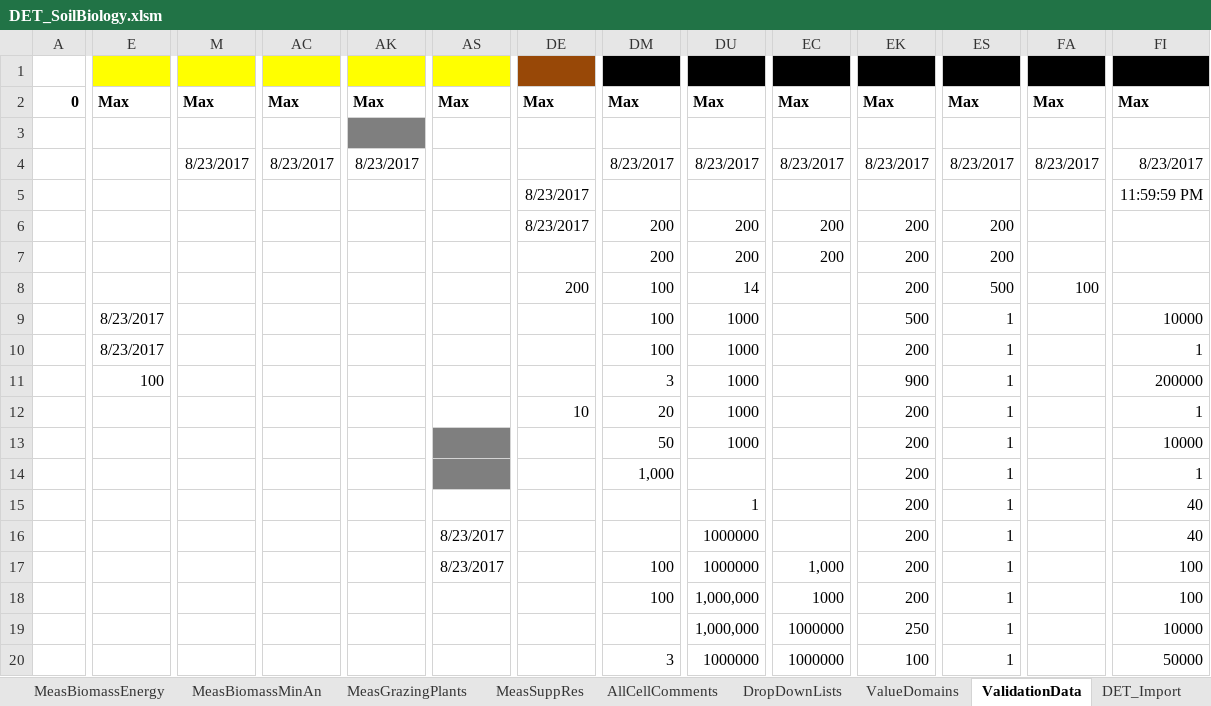
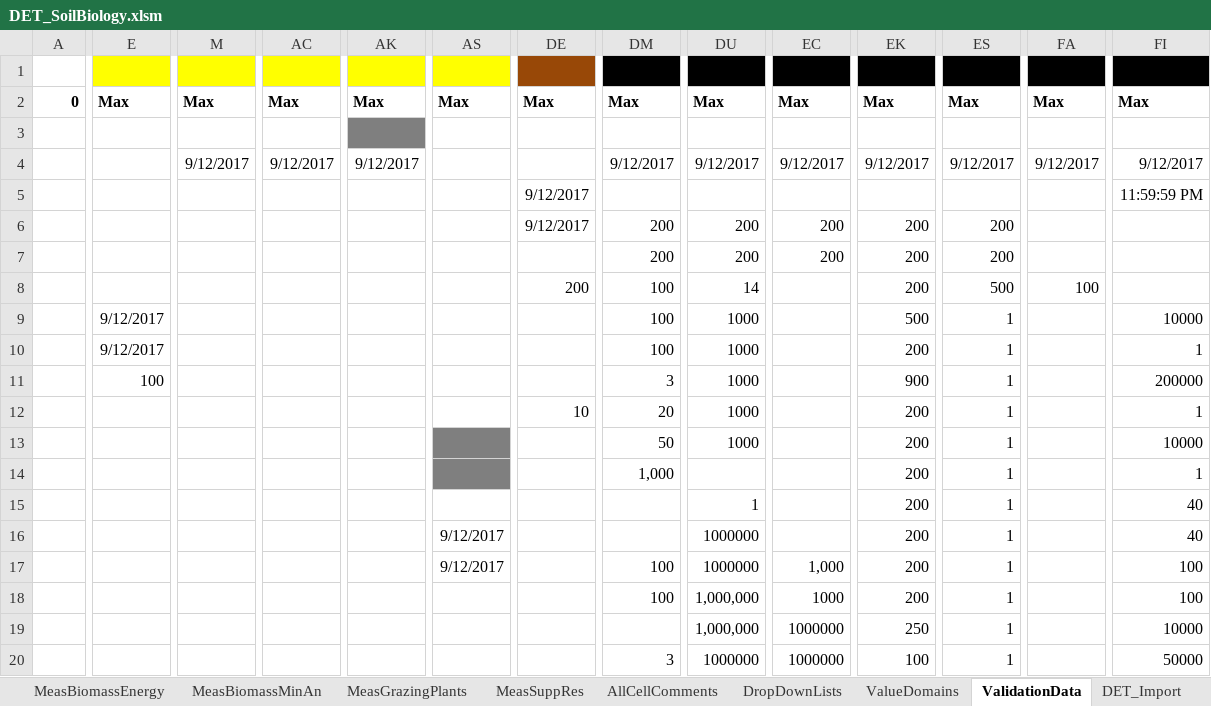
Before and after one commit to ARS-PDI/agcros-det, an Excel workbook: DET_SoilBiology.xlsm, sheet ValidationData, drawn as a sheet; only a part is shown, gaps mark what is left out; values as stored, in another font and other column widths than the file's, no borders; the diff covers the shown part only; the diff names each change by its address in the sheet, - before the commit and + after, or states it on an @@ line.

```diff
--- a/DET_SoilBiology.xlsm (sheet ValidationData)
+++ b/DET_SoilBiology.xlsm (sheet ValidationData)
-M4: 8/23/2017
+M4: 9/12/2017
-AC4: 8/23/2017
+AC4: 9/12/2017
-AK4: 8/23/2017
+AK4: 9/12/2017
-DM4: 8/23/2017
+DM4: 9/12/2017
-DU4: 8/23/2017
+DU4: 9/12/2017
-EC4: 8/23/2017
+EC4: 9/12/2017
-EK4: 8/23/2017
+EK4: 9/12/2017
-ES4: 8/23/2017
+ES4: 9/12/2017
-FA4: 8/23/2017
+FA4: 9/12/2017
-FI4: 8/23/2017
+FI4: 9/12/2017
-DE5:DE6: 8/23/2017
+DE5:DE6: 9/12/2017
-E9:E10: 8/23/2017
+E9:E10: 9/12/2017
-AS16:AS17: 8/23/2017
+AS16:AS17: 9/12/2017
```
Also changed, not shown: 15 edited cells elsewhere in this sheet, sheet ValueDomains, sheet DropDownLists, sheet Instructions.
